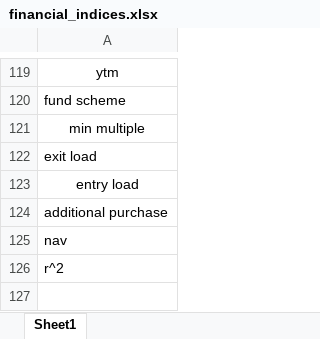
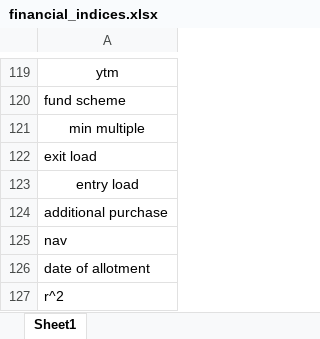
Before and after one commit to C0sCube/mywork-repo, an Excel workbook: files/financial_indices.xlsx, sheet Sheet1, drawn as a sheet; only a part is shown, gaps mark what is left out; values as stored, in another font and other column widths than the file's, no borders; the diff names each change by its address in the sheet, - before the commit and + after, or states it on an @@ line.

```diff
--- a/files/financial_indices.xlsx (sheet Sheet1)
+++ b/files/financial_indices.xlsx (sheet Sheet1)
+row 126: date of allotment
```
Also changed, not shown: files/pdf_report.xlsx, 6 other files.
